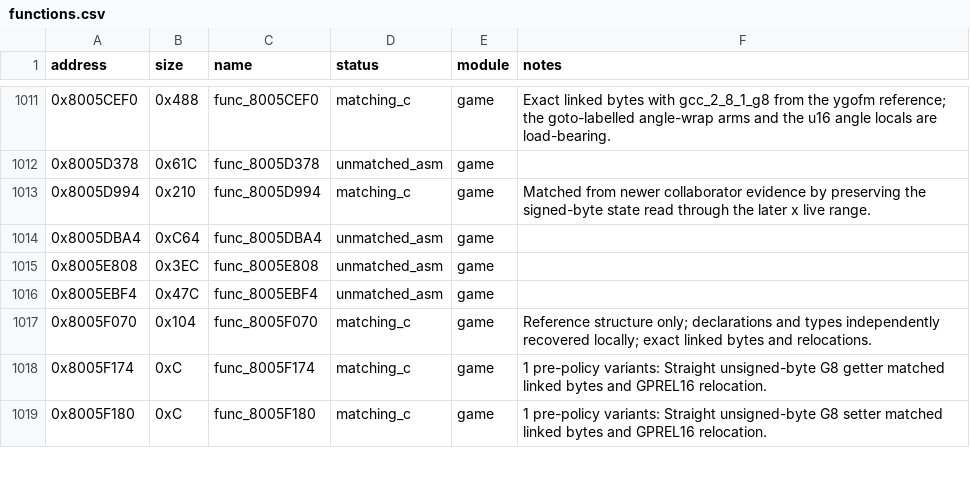
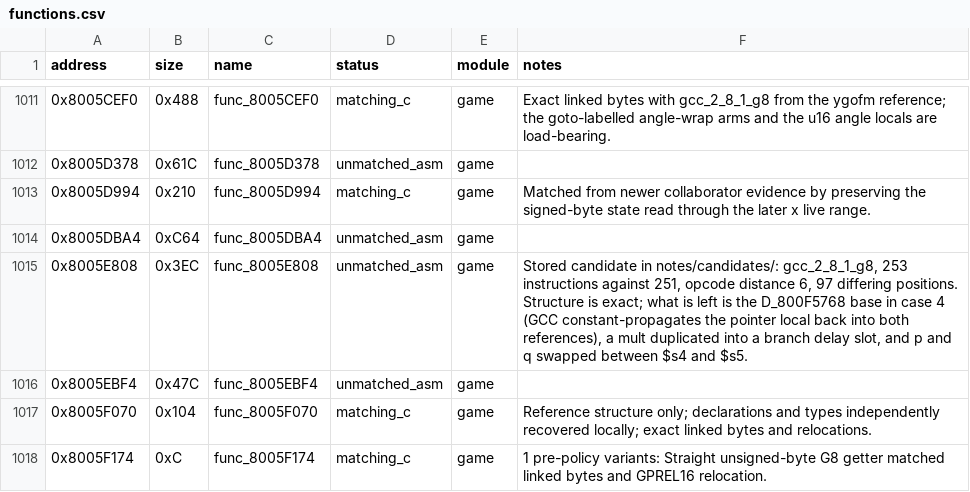
Before and after one commit to Unchiga/memories-decomp, a CSV file: config/slus_01411/functions.csv, drawn as a sheet; only a part is shown, gaps mark what is left out; the shorter side is filled out with more unchanged rows.

```diff
--- a/config/slus_01411/functions.csv
+++ b/config/slus_01411/functions.csv
@@ -1014,3 +1014,3 @@ address,size,name,status,module,notes
 0x8005DBA4,0xC64,func_8005DBA4,unmatched_asm,game,
-0x8005E808,0x3EC,func_8005E808,unmatched_asm,game,
+0x8005E808,0x3EC,func_8005E808,unmatched_asm,game,"Stored candidate in notes/candidates/: gcc_2_8_1_g8, 253 instructions against 251, opcode distance 6, 97 differing positions. Structure is exact; what is left is the D_800F5768 base in case 4 (GCC constant-propagates the pointer local back into both references), a mult duplicated into a branch delay slot, and p and q swapped between $s4 and $s5."
 0x8005EBF4,0x47C,func_8005EBF4,unmatched_asm,game,
```
Also changed, not shown: 1 other file.
